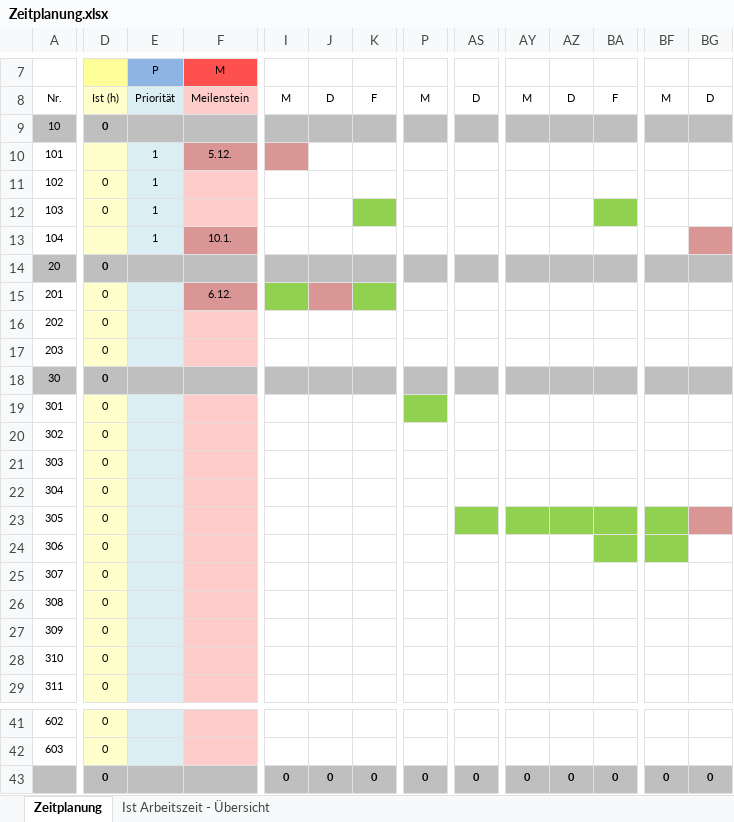
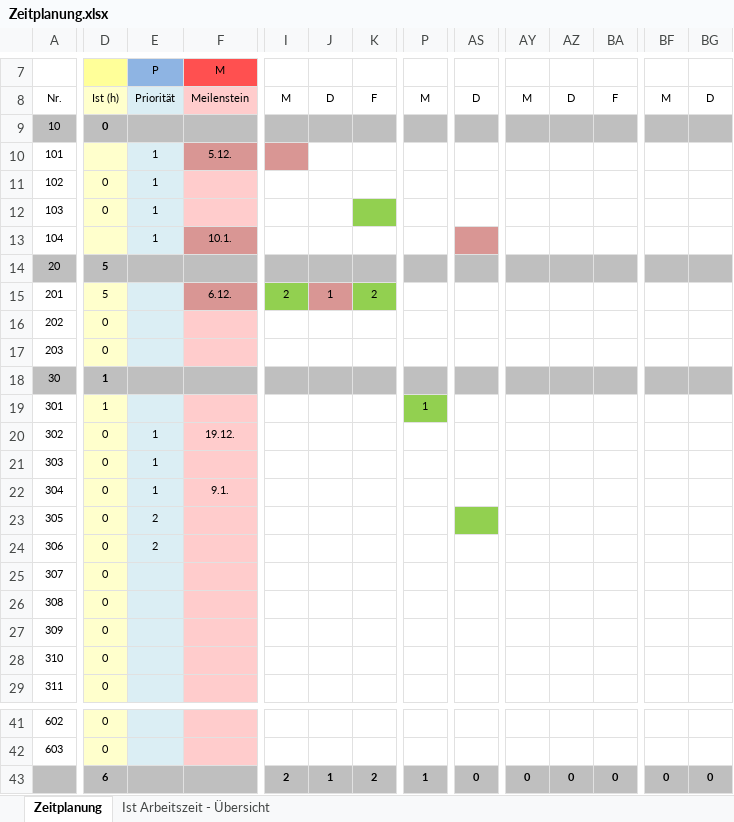
Before and after one commit to colinfuerst/BLJ-Projekt, an Excel workbook: doc/Zeitplanung.xlsx, sheet Zeitplanung, drawn as a sheet; only a part is shown, gaps mark what is left out; values as stored, in another font and other column widths than the file's, no borders; the diff names each change by its address in the sheet, - before the commit and + after, or states it on an @@ line.

Commit message:
Anpassung Zeitplanung

```diff
--- a/doc/Zeitplanung.xlsx (sheet Zeitplanung)
+++ b/doc/Zeitplanung.xlsx (sheet Zeitplanung)
-BA12 fill: #92D050
+BA12 fill: none
-AS13 fill: none
+AS13 fill: #D99694
-BG13 fill: #D99694
+BG13 fill: none
-D14:D15: 0
+D14:D15: 5
-I15: (empty)
+I15: 2
-J15: (empty)
+J15: 1
-K15: (empty)
+K15: 2
-D18:D19: 0
+D18:D19: 1
-P19: (empty)
+P19: 1
-E20:E22 (P): (empty)
+E20:E22 (P): 1
-F20 (M): (empty)
+F20 (M): 19.12.
-F22 (M): (empty)
+F22 (M): 9.1.
-E23:E24 (P): (empty)
+E23:E24 (P): 2
-AY23:BA23 fill: #92D050
+AY23:BA23 fill: none
-BF23:BF24 fill: #92D050
+BF23:BF24 fill: none
-BG23 fill: #D99694
+BG23 fill: none
-BA24 fill: #92D050
+BA24 fill: none
-D43: 0
+D43: 6
-I43: 0
+I43: 2
-J43: 0
+J43: 1
-K43: 0
+K43: 2
-P43: 0
+P43: 1
```
Also changed, not shown: sheet Ist Arbeitszeit - Übersicht, charts or pictures.
